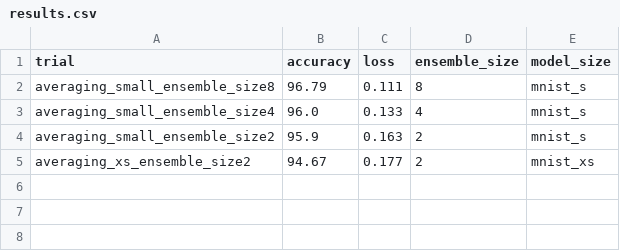
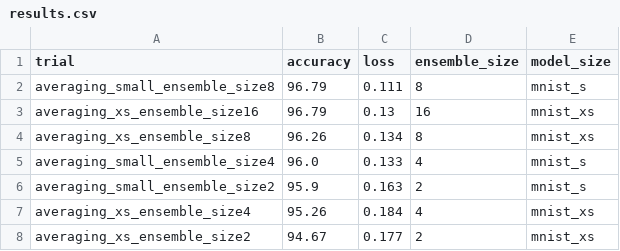
Before and after one commit to oliviaweng/logicnets, a CSV file: examples/mnist/averaging/results.csv, drawn as a sheet.

Commit message:
more plots and shared io results for jsc and mnist

```diff
--- a/examples/mnist/averaging/results.csv
+++ b/examples/mnist/averaging/results.csv
@@ -2,4 +2,7 @@ trial,accuracy,loss,ensemble_size,model_size
 averaging_small_ensemble_size8,96.79,0.111,8,mnist_s
+averaging_xs_ensemble_size16,96.79,0.13,16,mnist_xs
+averaging_xs_ensemble_size8,96.26,0.134,8,mnist_xs
 averaging_small_ensemble_size4,96.0,0.133,4,mnist_s
 averaging_small_ensemble_size2,95.9,0.163,2,mnist_s
+averaging_xs_ensemble_size4,95.26,0.184,4,mnist_xs
 averaging_xs_ensemble_size2,94.67,0.177,2,mnist_xs
```
Also changed, not shown: examples/hgcal_autoencoder/averaging/results.csv, examples/jet_substructure/averaging/results.csv, 16 other files.
